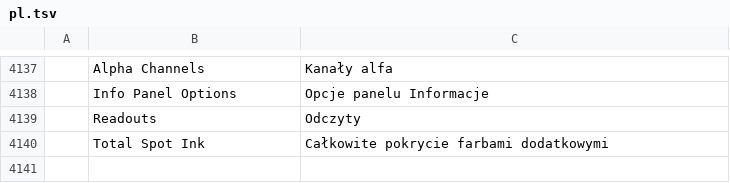
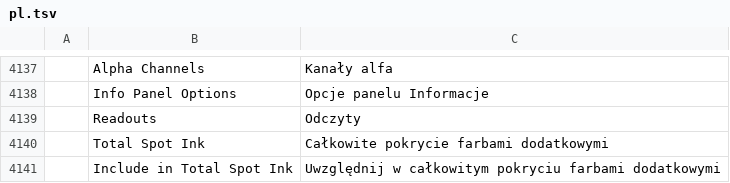
Before and after one commit to ingling/photocraft, a TSV file: crates/ui-egui/src/i18n/pl.tsv, drawn as a sheet; only a part is shown, gaps mark what is left out; the diff names each change by its address in the sheet, - before the commit and + after, or states it on an @@ line.

```diff
--- a/crates/ui-egui/src/i18n/pl.tsv
+++ b/crates/ui-egui/src/i18n/pl.tsv
+row 4141:  | Include in Total Spot Ink | Uwzględnij w całkowitym pokryciu farbami dodatkowymi
```
Also changed, not shown: crates/ui-egui/src/i18n/ar.tsv, crates/ui-egui/src/i18n/el.tsv, 35 other files.
